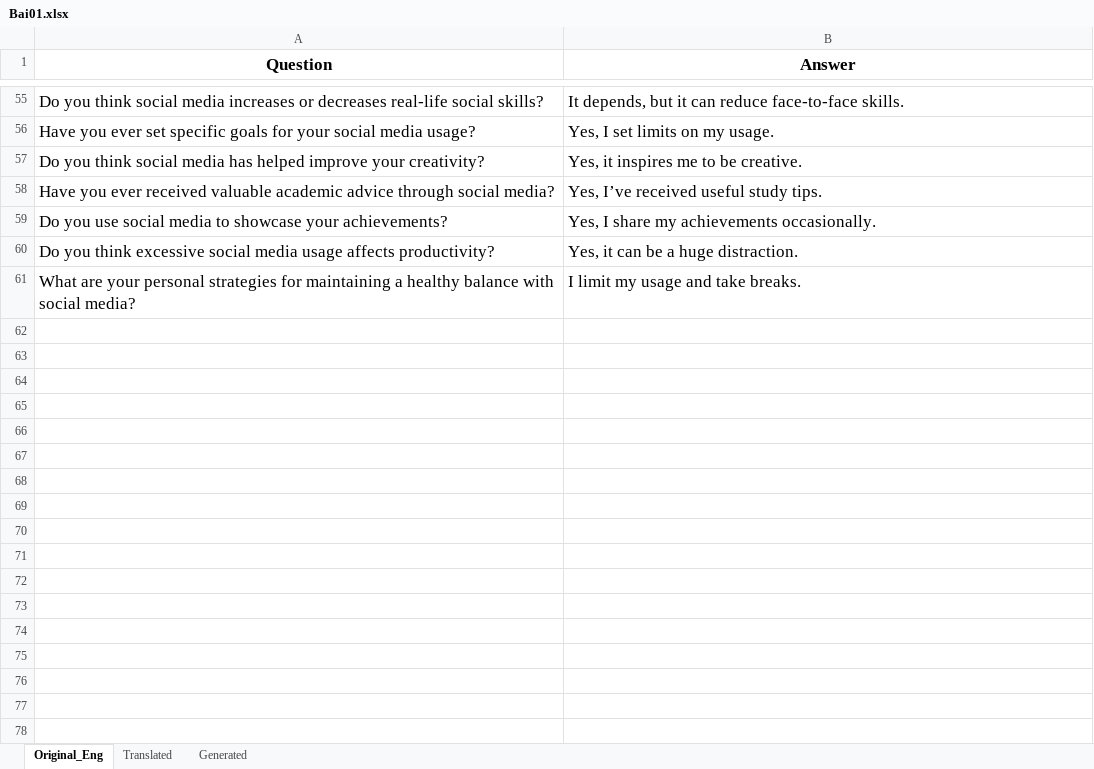
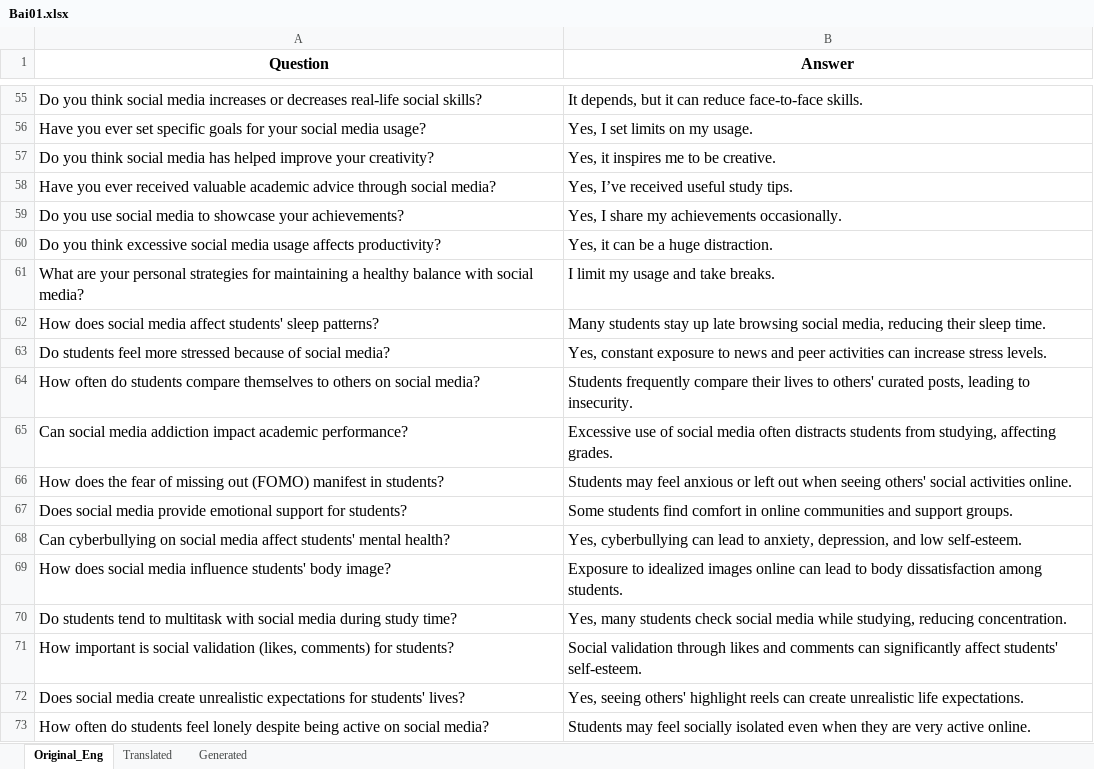
Before and after one commit to PhT09/Final_project_Intro_DS, an Excel workbook: Bai01.xlsx, sheet Original_Eng, drawn as a sheet; only a part is shown, gaps mark what is left out; values as stored, in another font and other column widths than the file's, no borders; the diff covers the shown part only; the diff names each change by its address in the sheet, - before the commit and + after, or states it on an @@ line.

```diff
--- a/Bai01.xlsx (sheet Original_Eng)
+++ b/Bai01.xlsx (sheet Original_Eng)
@@ A1:B61 text size: smaller @@
+row 62: How does social media affect students' sleep patterns? | Many students stay up late browsing social media, reducing their sleep time.
+row 63: Do students feel more stressed because of social media? | Yes, constant exposure to news and peer activities can increase stress levels.
+row 64: How often do students compare themselves to others on social media? | Students frequently compare their lives to others' curated posts, leading to insecurity.
+row 65: Can social media addiction impact academic performance? | Excessive use of social media often distracts students from studying, affecting grades.
+row 66: How does the fear of missing out (FOMO) manifest in students? | Students may feel anxious or left out when seeing others' social activities online.
+row 67: Does social media provide emotional support for students? | Some students find comfort in online communities and support groups.
+row 68: Can cyberbullying on social media affect students' mental health? | Yes, cyberbullying can lead to anxiety, depression, and low self-esteem.
+row 69: How does social media influence students' body image? | Exposure to idealized images online can lead to body dissatisfaction among students.
+row 70: Do students tend to multitask with social media during study time? | Yes, many students check social media while studying, reducing concentration.
+row 71: How important is social validation (likes, comments) for students? | Social validation through likes and comments can significantly affect students' self-esteem.
+row 72: Does social media create unrealistic expectations for students' lives? | Yes, seeing others' highlight reels can create unrealistic life expectations.
+row 73: How often do students feel lonely despite being active on social media? | Students may feel socially isolated even when they are very active online.
```
Also changed, not shown: 29 added rows and cell formats elsewhere in this sheet, sheet Generated, sheet Translated.
